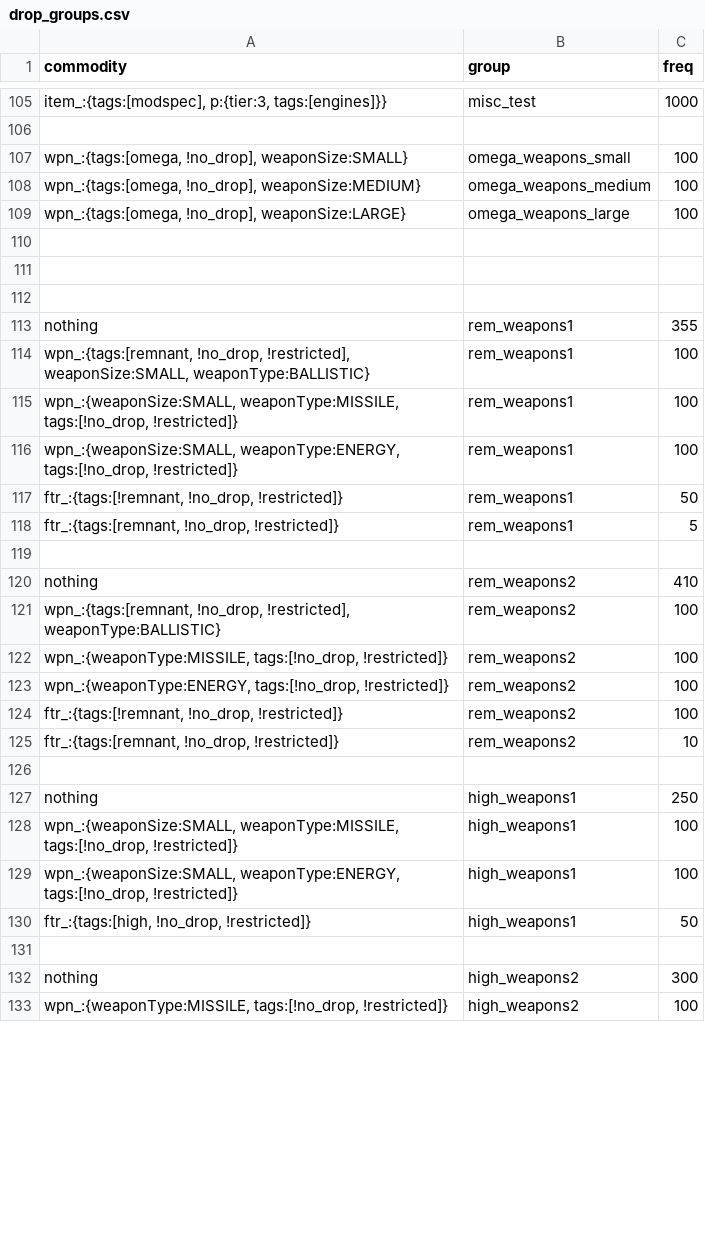
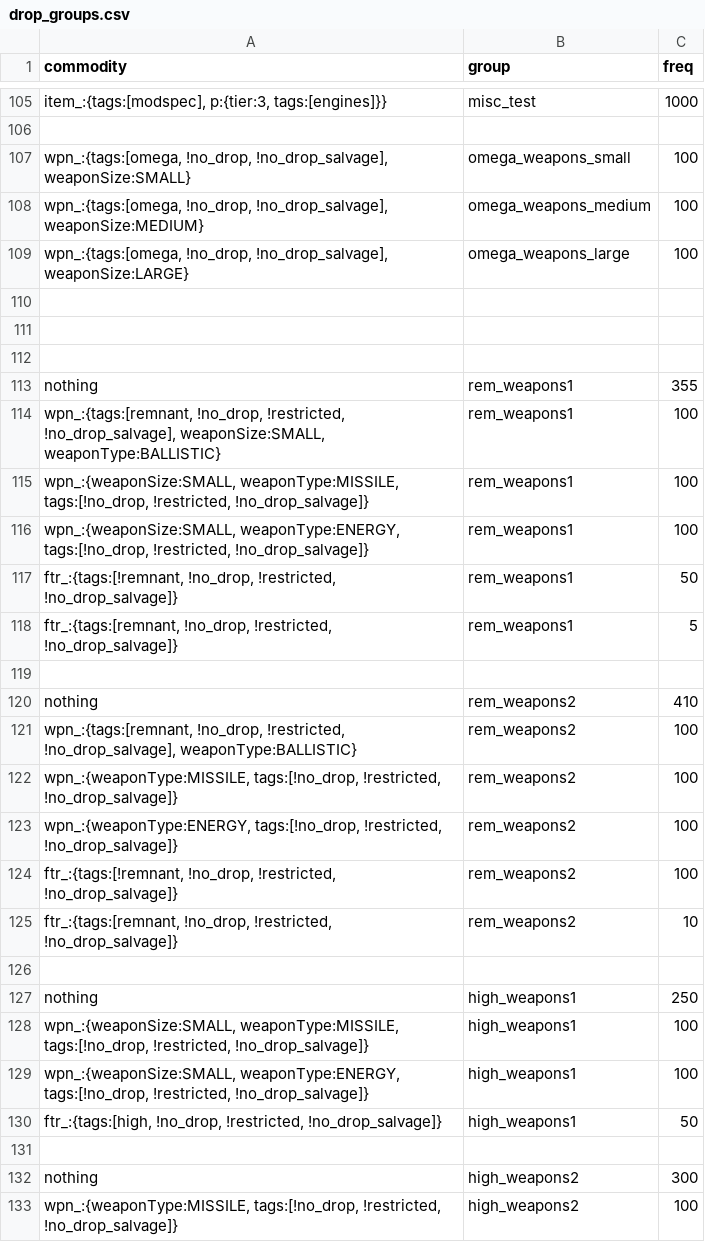
Before and after one commit to jaghaimo/starsector-api, a CSV file: data/campaign/procgen/drop_groups.csv, drawn as a sheet; only a part is shown, gaps mark what is left out; the diff covers the shown part only; the diff names each change by its address in the sheet, - before the commit and + after, or states it on an @@ line.

Commit message:
Update data/ to 0.96a-RC9

```diff
--- a/data/campaign/procgen/drop_groups.csv
+++ b/data/campaign/procgen/drop_groups.csv
-A107 (commodity): wpn_:{tags:[omega, !no_drop], weaponSize:SMALL}
+A107 (commodity): wpn_:{tags:[omega, !no_drop, !no_drop_salvage], weaponSize:SMALL}
-A108 (commodity): wpn_:{tags:[omega, !no_drop], weaponSize:MEDIUM}
+A108 (commodity): wpn_:{tags:[omega, !no_drop, !no_drop_salvage], weaponSize:MEDIUM}
-A109 (commodity): wpn_:{tags:[omega, !no_drop], weaponSize:LARGE}
+A109 (commodity): wpn_:{tags:[omega, !no_drop, !no_drop_salvage], weaponSize:LARGE}
-A114 (commodity): wpn_:{tags:[remnant, !no_drop, !restricted], weaponSize:SMALL, weaponType:BALLISTIC}
+A114 (commodity): wpn_:{tags:[remnant, !no_drop, !restricted, !no_drop_salvage], weaponSize:SMALL, weaponType:BALLISTIC}
-A115 (commodity): …weaponType:MISSILE, tags:[!no_drop, !restricted]}
+A115 (commodity): …weaponType:MISSILE, tags:[!no_drop, !restricted, !no_drop_salvage]}
-A116 (commodity): …weaponType:ENERGY, tags:[!no_drop, !restricted]}
+A116 (commodity): …weaponType:ENERGY, tags:[!no_drop, !restricted, !no_drop_salvage]}
-A117 (commodity): ftr_:{tags:[!remnant, !no_drop, !restricted]}
+A117 (commodity): ftr_:{tags:[!remnant, !no_drop, !restricted, !no_drop_salvage]}
-A118 (commodity): ftr_:{tags:[remnant, !no_drop, !restricted]}
+A118 (commodity): ftr_:{tags:[remnant, !no_drop, !restricted, !no_drop_salvage]}
-A121 (commodity): wpn_:{tags:[remnant, !no_drop, !restricted], weaponType:BALLISTIC}
+A121 (commodity): wpn_:{tags:[remnant, !no_drop, !restricted, !no_drop_salvage], weaponType:BALLISTIC}
-A122 (commodity): wpn_:{weaponType:MISSILE, tags:[!no_drop, !restricted]}
+A122 (commodity): wpn_:{weaponType:MISSILE, tags:[!no_drop, !restricted, !no_drop_salvage]}
-A123 (commodity): wpn_:{weaponType:ENERGY, tags:[!no_drop, !restricted]}
+A123 (commodity): wpn_:{weaponType:ENERGY, tags:[!no_drop, !restricted, !no_drop_salvage]}
-A124 (commodity): ftr_:{tags:[!remnant, !no_drop, !restricted]}
+A124 (commodity): ftr_:{tags:[!remnant, !no_drop, !restricted, !no_drop_salvage]}
-A125 (commodity): ftr_:{tags:[remnant, !no_drop, !restricted]}
+A125 (commodity): ftr_:{tags:[remnant, !no_drop, !restricted, !no_drop_salvage]}
-A128 (commodity): …weaponType:MISSILE, tags:[!no_drop, !restricted]}
+A128 (commodity): …weaponType:MISSILE, tags:[!no_drop, !restricted, !no_drop_salvage]}
-A129 (commodity): …weaponType:ENERGY, tags:[!no_drop, !restricted]}
+A129 (commodity): …weaponType:ENERGY, tags:[!no_drop, !restricted, !no_drop_salvage]}
-A130 (commodity): ftr_:{tags:[high, !no_drop, !restricted]}
+A130 (commodity): ftr_:{tags:[high, !no_drop, !restricted, !no_drop_salvage]}
-A133 (commodity): wpn_:{weaponType:MISSILE, tags:[!no_drop, !restricted]}
+A133 (commodity): wpn_:{weaponType:MISSILE, tags:[!no_drop, !restricted, !no_drop_salvage]}
```
Also changed, not shown: 17 edited cells elsewhere in this file, data/campaign/market_conditions.csv, data/hullmods/hull_mods.csv, 16 other files.
